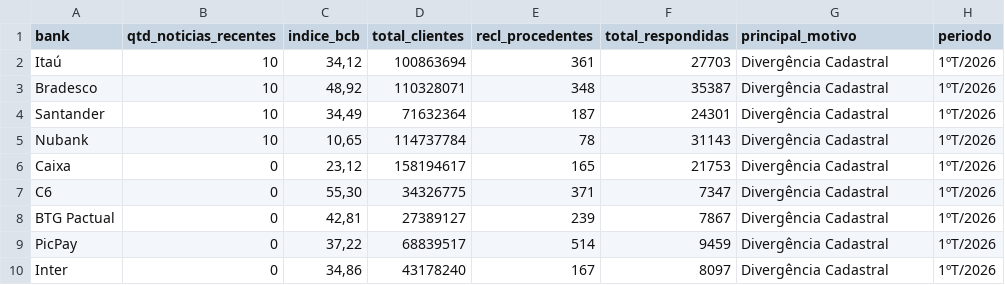
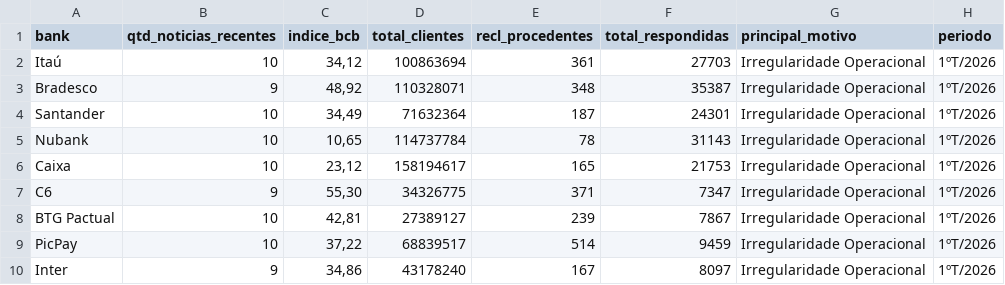
Before and after one commit to alancristians/Voz-do-Cliente-VOC, a CSV file: data/gold/fact_finvoc_summary.csv, drawn as a sheet.

```diff
--- a/data/gold/fact_finvoc_summary.csv
+++ b/data/gold/fact_finvoc_summary.csv
@@ -1,10 +1,10 @@
 bank,qtd_noticias_recentes,indice_bcb,total_clientes,recl_procedentes,total_respondidas,principal_motivo,periodo
-Itaú,10,"34,12",100863694,361,27703,Divergência Cadastral,1ºT/2026
-Bradesco,10,"48,92",110328071,348,35387,Divergência Cadastral,1ºT/2026
-Santander,10,"34,49",71632364,187,24301,Divergência Cadastral,1ºT/2026
-Nubank,10,"10,65",114737784,78,31143,Divergência Cadastral,1ºT/2026
-Caixa,0,"23,12",158194617,165,21753,Divergência Cadastral,1ºT/2026
-C6,0,"55,30",34326775,371,7347,Divergência Cadastral,1ºT/2026
-BTG Pactual,0,"42,81",27389127,239,7867,Divergência Cadastral,1ºT/2026
-PicPay,0,"37,22",68839517,514,9459,Divergência Cadastral,1ºT/2026
-Inter,0,"34,86",43178240,167,8097,Divergência Cadastral,1ºT/2026
+Itaú,10,"34,12",100863694,361,27703,Irregularidade Operacional,1ºT/2026
+Bradesco,9,"48,92",110328071,348,35387,Irregularidade Operacional,1ºT/2026
+Santander,10,"34,49",71632364,187,24301,Irregularidade Operacional,1ºT/2026
+Nubank,10,"10,65",114737784,78,31143,Irregularidade Operacional,1ºT/2026
+Caixa,10,"23,12",158194617,165,21753,Irregularidade Operacional,1ºT/2026
+C6,9,"55,30",34326775,371,7347,Irregularidade Operacional,1ºT/2026
+BTG Pactual,10,"42,81",27389127,239,7867,Irregularidade Operacional,1ºT/2026
+PicPay,10,"37,22",68839517,514,9459,Irregularidade Operacional,1ºT/2026
+Inter,9,"34,86",43178240,167,8097,Irregularidade Operacional,1ºT/2026
```
Also changed, not shown: 5 other files.
